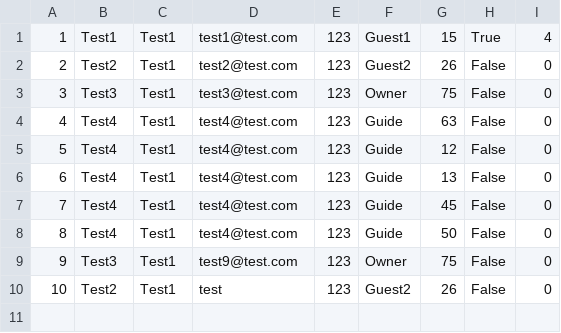
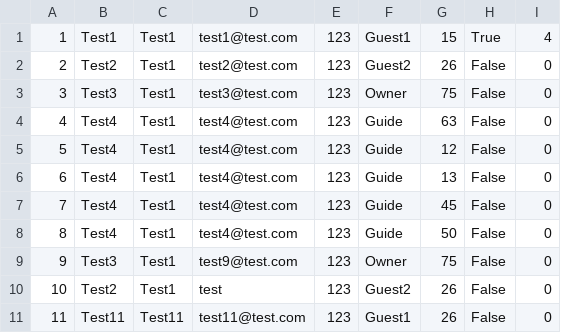
Before and after one commit to aleksandarm001/Booking_projekat, a CSV file: InitialProject/Infrastructure/Resources/Data/users.csv, drawn as a sheet; the diff names each change by its address in the sheet, - before the commit and + after, or states it on an @@ line.

```diff
--- a/InitialProject/Infrastructure/Resources/Data/users.csv
+++ b/InitialProject/Infrastructure/Resources/Data/users.csv
+row 11: 11 | Test11 | Test11 | test11@test.com | 123 | Guest1 | 26 | False | 0
```
Also changed, not shown: 8 other files.
